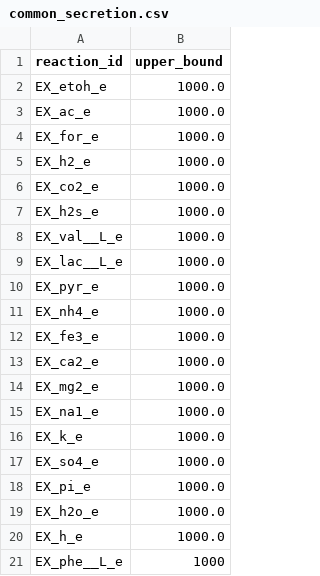
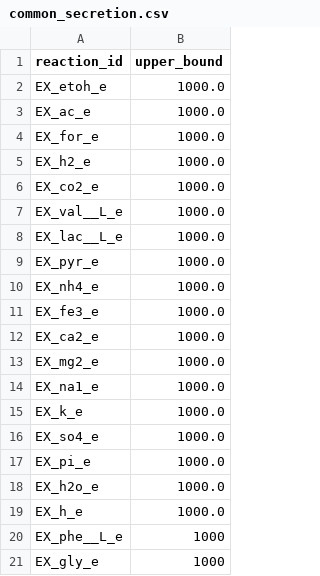
Before and after one commit to TrinhLab/ctherm-gem, a CSV file: media/common_secretion.csv, drawn as a sheet; removed rows and columns are numbered as before the commit, all else as after; the diff names each change by its address in the sheet, - before the commit and + after, or states it on an @@ line.

```diff
--- a/media/common_secretion.csv
+++ b/media/common_secretion.csv
-row 7: EX_h2s_e | 1000.0
+row 21: EX_gly_e | 1000
```
Also changed, not shown: iSG/basic_model_curation_reactions_curated.csv, 8 other files.
